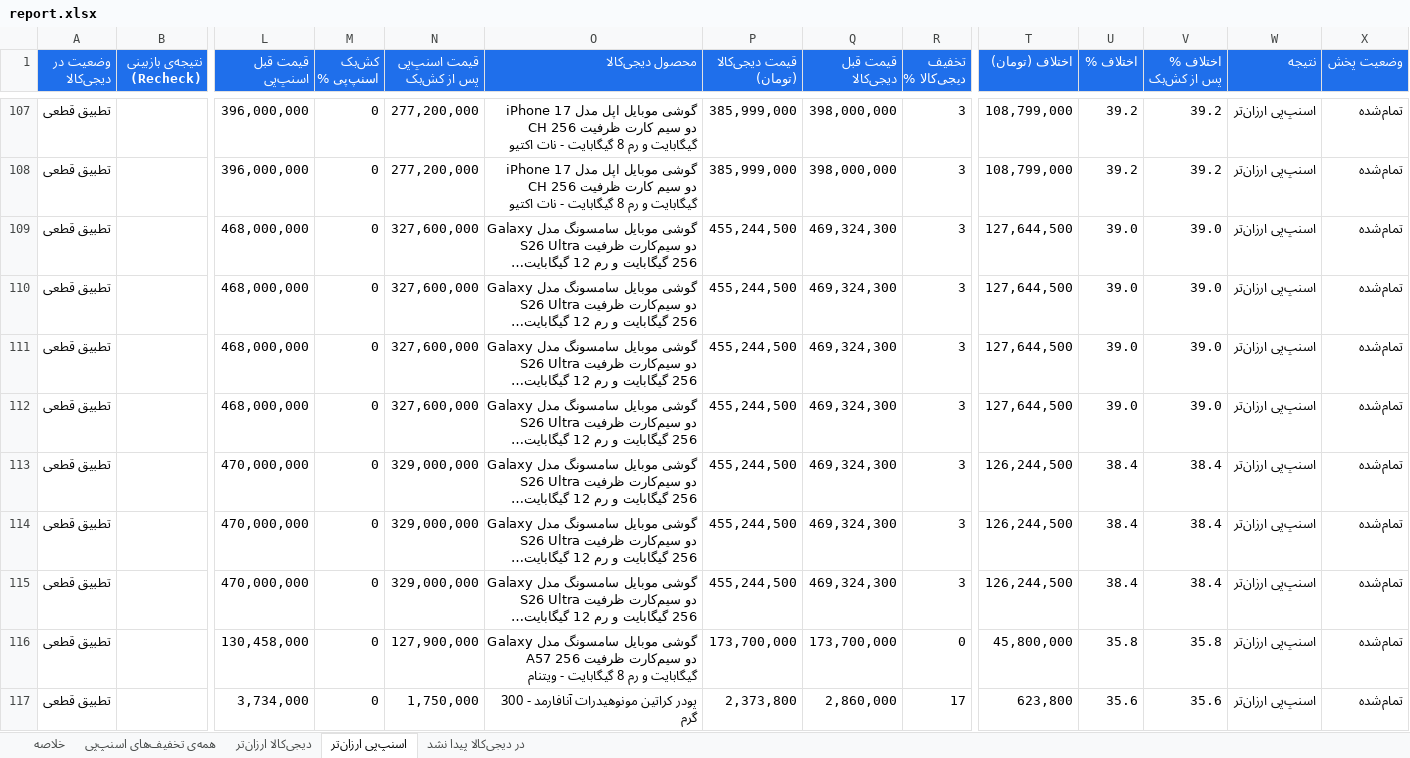
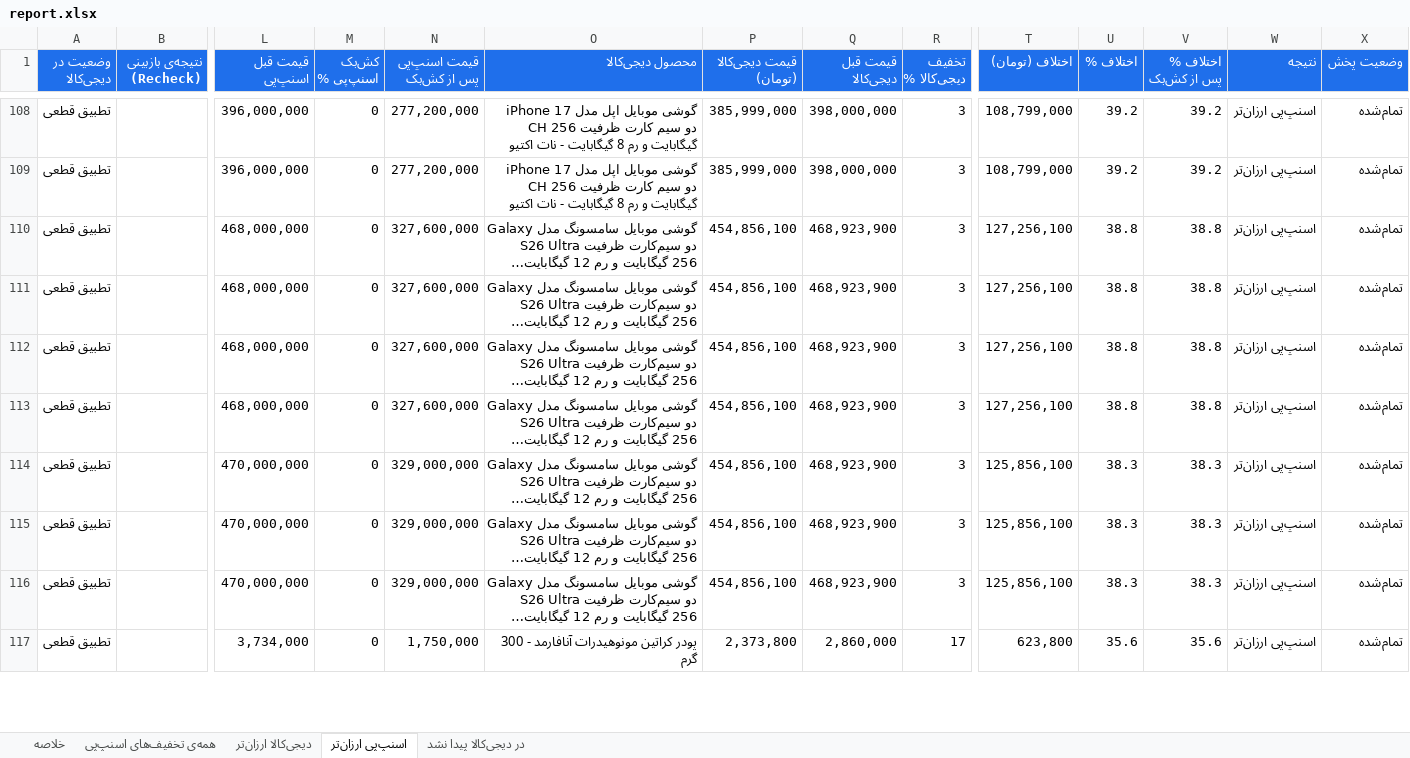
Before and after one commit to Ehsan-Moeininejad/snapppay-vs-digikala, an Excel workbook: data/report.xlsx, sheet اسنپ‌پی ارزان‌تر, drawn as a sheet; only a part is shown, gaps mark what is left out; long unchanged cells end in …; values as stored, in another font and other column widths than the file's, no borders; removed rows and columns are numbered as before the commit, all else as after; rows hold the shown columns only; the diff covers the shown part only; the diff names each change by its address in the sheet, - before the commit and + after, or states it on an @@ line.

```diff
--- a/data/report.xlsx (sheet اسنپ‌پی ارزان‌تر)
+++ b/data/report.xlsx (sheet اسنپ‌پی ارزان‌تر)
-P110:P116 (قیمت دیجی‌کالا (تومان)): 455,244,500
+P110:P116 (قیمت دیجی‌کالا (تومان)): 454,856,100
-Q110:Q116 (قیمت قبل دیجی‌کالا): 469,324,300
+Q110:Q116 (قیمت قبل دیجی‌کالا): 468,923,900
-T110:T113 (اختلاف (تومان)): 127,644,500
+T110:T113 (اختلاف (تومان)): 127,256,100
-U110:U113 (اختلاف %): 39.0
+U110:U113 (اختلاف %): 38.8
-V110:V113 (اختلاف % پس از کش‌بک): 39.0
+V110:V113 (اختلاف % پس از کش‌بک): 38.8
-T114:T116 (اختلاف (تومان)): 126,244,500
+T114:T116 (اختلاف (تومان)): 125,856,100
-U114:U116 (اختلاف %): 38.4
+U114:U116 (اختلاف %): 38.3
-V114:V116 (اختلاف % پس از کش‌بک): 38.4
+V114:V116 (اختلاف % پس از کش‌بک): 38.3
-row 116: تطبیق قطعی |  | 130,458,000 | 0 | 127,900,000 | گوشی موبایل سامسونگ مدل Galaxy A57 دو سیم‌کارت ظرفیت 256 گیگابایت و رم 8 گیگابایت - ویتنام | 173,700,000 | 173,700,000 | 0 | 45,800,000 | 35.8 | 35.8 | اسنپ‌پی ارزان‌تر | تمام‌شده
```
Also changed, not shown: 3 added rows, 1 removed row and 20 edited cells elsewhere in this sheet, sheet همه‌ی تخفیف‌های اسنپ‌پی, sheet در دیجی‌کالا پیدا نشد, sheet خلاصه, 5 other files.
